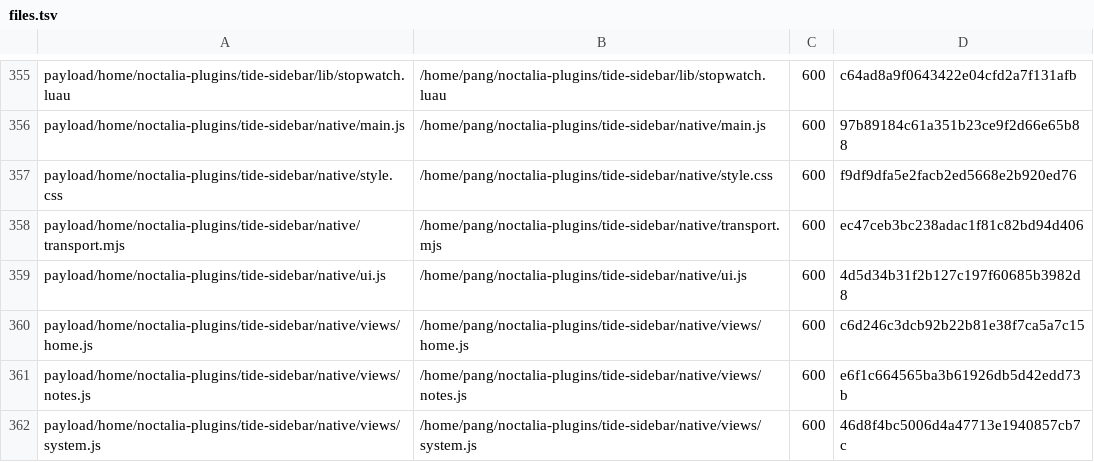
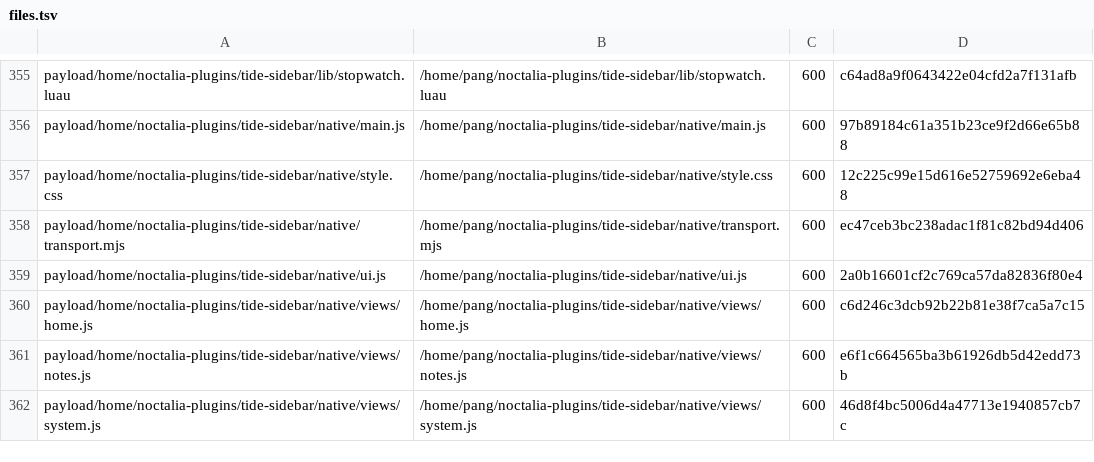
Before and after one commit to tjz123psh/arch-noctalia, a TSV file: manifests/files.tsv, drawn as a sheet; only a part is shown, gaps mark what is left out.

```diff
--- a/manifests/files.tsv
+++ b/manifests/files.tsv
@@ -356,5 +356,5 @@ payload/home/noctalia-plugins/tide-sidebar/lib/stopwatch.luau	/home/pang/noctali
 payload/home/noctalia-plugins/tide-sidebar/native/main.js	/home/pang/noctalia-plugins/tide-sidebar/native/main.js	600	97b89184c61a351b23ce9f2d66e65b88
-payload/home/noctalia-plugins/tide-sidebar/native/style.css	/home/pang/noctalia-plugins/tide-sidebar/native/style.css	600	f9df9dfa5e2facb2ed5668e2b920ed76
+payload/home/noctalia-plugins/tide-sidebar/native/style.css	/home/pang/noctalia-plugins/tide-sidebar/native/style.css	600	12c225c99e15d616e52759692e6eba48
 payload/home/noctalia-plugins/tide-sidebar/native/transport.mjs	/home/pang/noctalia-plugins/tide-sidebar/native/transport.mjs	600	ec47ceb3bc238adac1f81c82bd94d406
-payload/home/noctalia-plugins/tide-sidebar/native/ui.js	/home/pang/noctalia-plugins/tide-sidebar/native/ui.js	600	4d5d34b31f2b127c197f60685b3982d8
+payload/home/noctalia-plugins/tide-sidebar/native/ui.js	/home/pang/noctalia-plugins/tide-sidebar/native/ui.js	600	2a0b16601cf2c769ca57da82836f80e4
 payload/home/noctalia-plugins/tide-sidebar/native/views/home.js	/home/pang/noctalia-plugins/tide-sidebar/native/views/home.js	600	c6d246c3dcb92b22b81e38f7ca5a7c15
```
Also changed, not shown: 2 other files.
